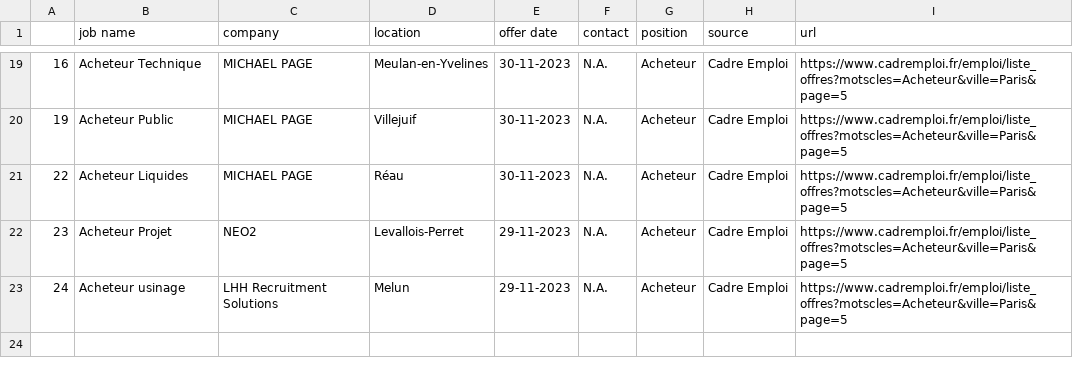
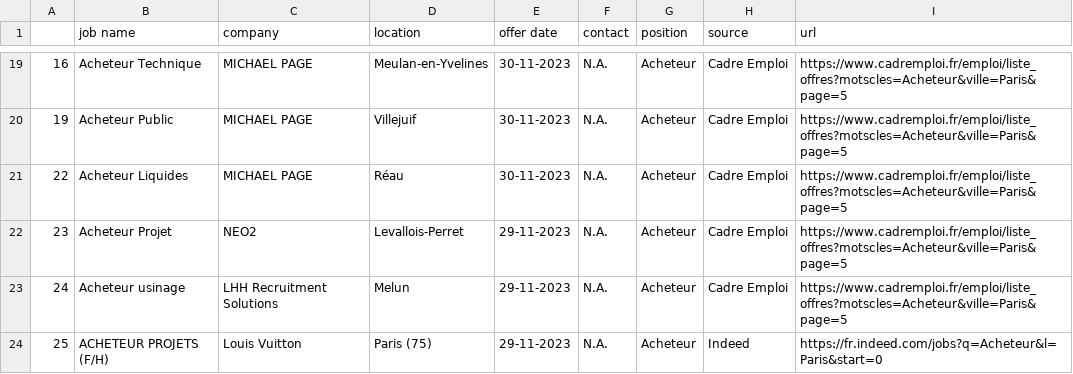
Before and after one commit to Algorithm-Dimension/AI-leads, a CSV file: data/jobs_tests_22_jan.csv, drawn as a sheet; only a part is shown, gaps mark what is left out.

```diff
--- a/data/jobs_tests_22_jan.csv
+++ b/data/jobs_tests_22_jan.csv
@@ -23 +23,2 @@
 24;Acheteur usinage; LHH Recruitment Solutions; Melun;29-11-2023; N.A.;Acheteur;Cadre Emploi;https://www.cadremploi.fr/emploi/liste_offres?motscles=Acheteur&ville=Paris&page=5
+25;ACHETEUR PROJETS (F/H);Louis Vuitton;Paris (75);29-11-2023;N.A.;Acheteur;Indeed;https://fr.indeed.com/jobs?q=Acheteur&l=Paris&start=0
```
Also changed, not shown: 7 other files.
